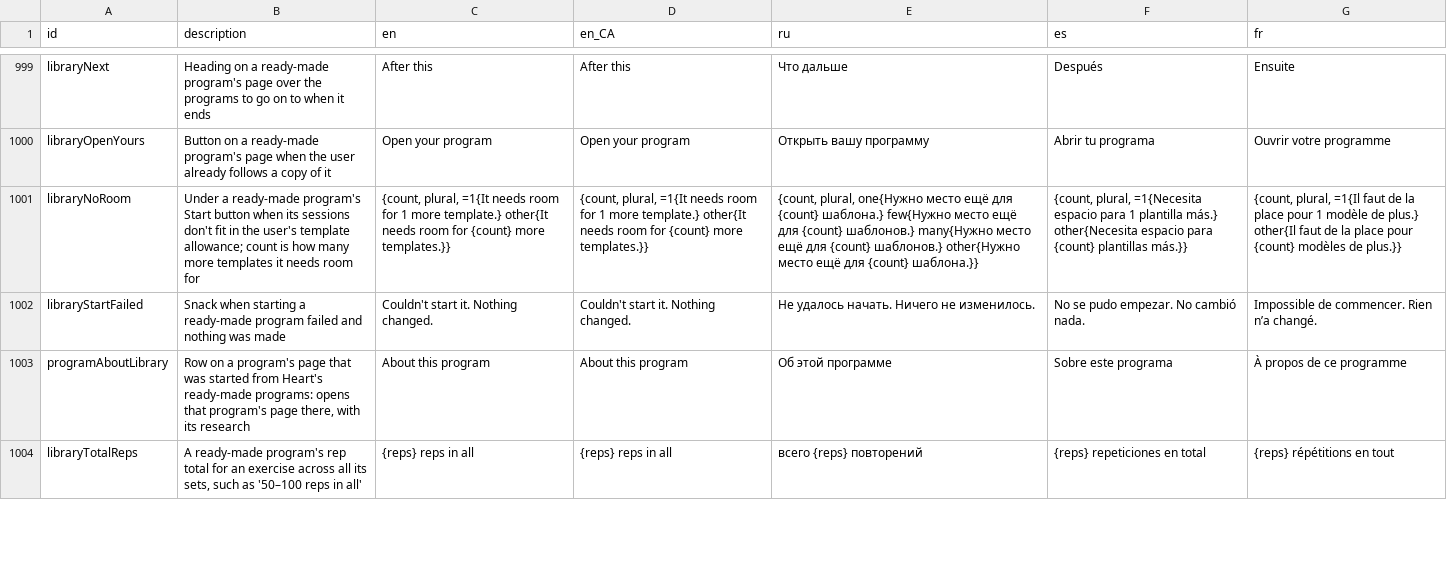
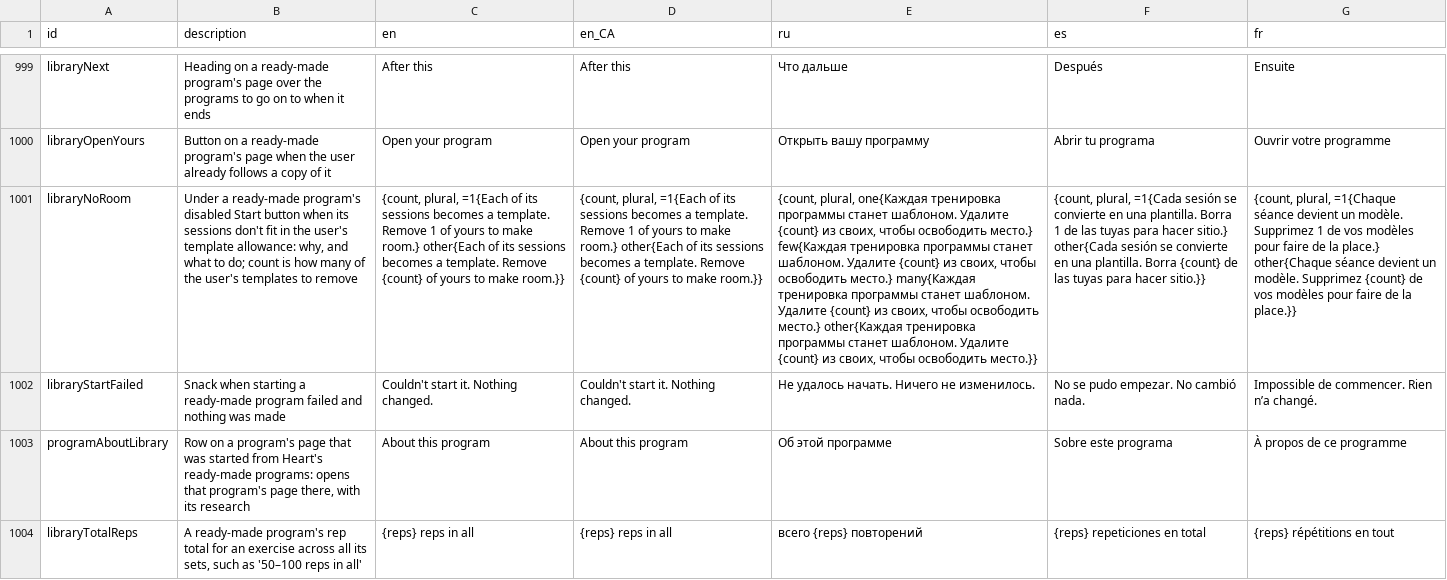
Before and after one commit to kit-g/heart-of-yours, a CSV file: shared/heart_language/scripts/translations.csv, drawn as a sheet; only a part is shown, gaps mark what is left out; the diff names each change by its address in the sheet, - before the commit and + after, or states it on an @@ line.

```diff
--- a/shared/heart_language/scripts/translations.csv
+++ b/shared/heart_language/scripts/translations.csv
-B1001 (description): …ready-made program's Start button when its sessions don't fit in the user's template allowance; count is how many more templates it needs room for
+B1001 (description): …ready-made program's disabled Start button when its sessions don't fit in the user's template allowance: why, and what to do; count is how many of the user's templates to remove
-C1001 (en): {count, plural, =1{It needs room for 1 more template.} other{It needs room for {count} more templates.}}
+C1001 (en): {count, plural, =1{Each of its sessions becomes a template. Remove 1 of yours to make room.} other{Each of its sessions becomes a template. Remove {count} of yours to make room.}}
-D1001 (en_CA): {count, plural, =1{It needs room for 1 more template.} other{It needs room for {count} more templates.}}
+D1001 (en_CA): {count, plural, =1{Each of its sessions becomes a template. Remove 1 of yours to make room.} other{Each of its sessions becomes a template. Remove {count} of yours to make room.}}
-E1001 (ru): {count, plural, one{Нужно место ещё для {count} шаблона.} few{Нужно место ещё для {count} шаблонов.} many{Нужно место ещё для {count} шаблонов.} other{Нужно место ещё для {count} шаблона.}}
+E1001 (ru): {count, plural, one{Каждая тренировка программы станет шаблоном. Удалите {count} из своих, чтобы освободить место.} few{Каждая тренировка программы станет шаблоном. Удалите {count} из своих, чтобы освободить место.} many{Каждая тренировка программы станет шаблоном. Удалите {count} из своих, чтобы освободить место.} other{Каждая тренировка программы станет шаблоном. Удалите {count} из своих, чтобы освободить место.}}
-F1001 (es): {count, plural, =1{Necesita espacio para 1 plantilla más.} other{Necesita espacio para {count} plantillas más.}}
+F1001 (es): {count, plural, =1{Cada sesión se convierte en una plantilla. Borra 1 de las tuyas para hacer sitio.} other{Cada sesión se convierte en una plantilla. Borra {count} de las tuyas para hacer sitio.}}
-G1001 (fr): {count, plural, =1{Il faut de la place pour 1 modèle de plus.} other{Il faut de la place pour {count} modèles de plus.}}
+G1001 (fr): {count, plural, =1{Chaque séance devient un modèle. Supprimez 1 de vos modèles pour faire de la place.} other{Chaque séance devient un modèle. Supprimez {count} de vos modèles pour faire de la place.}}
```
Also changed, not shown: 5 other files.
